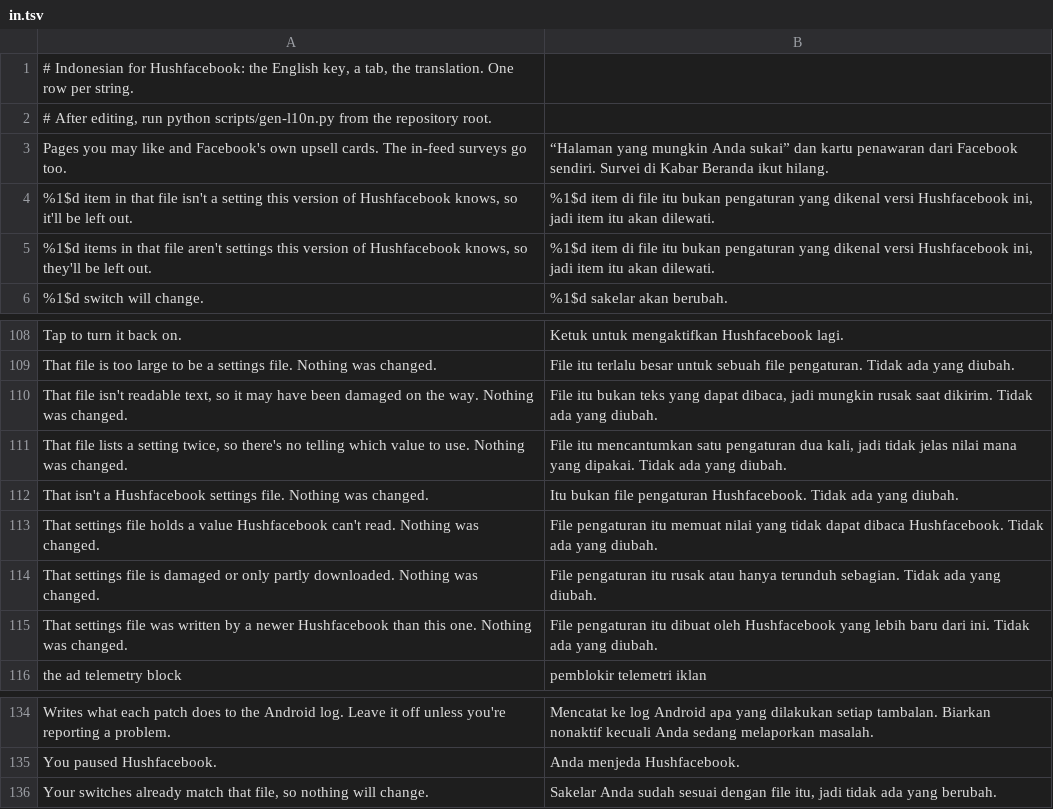
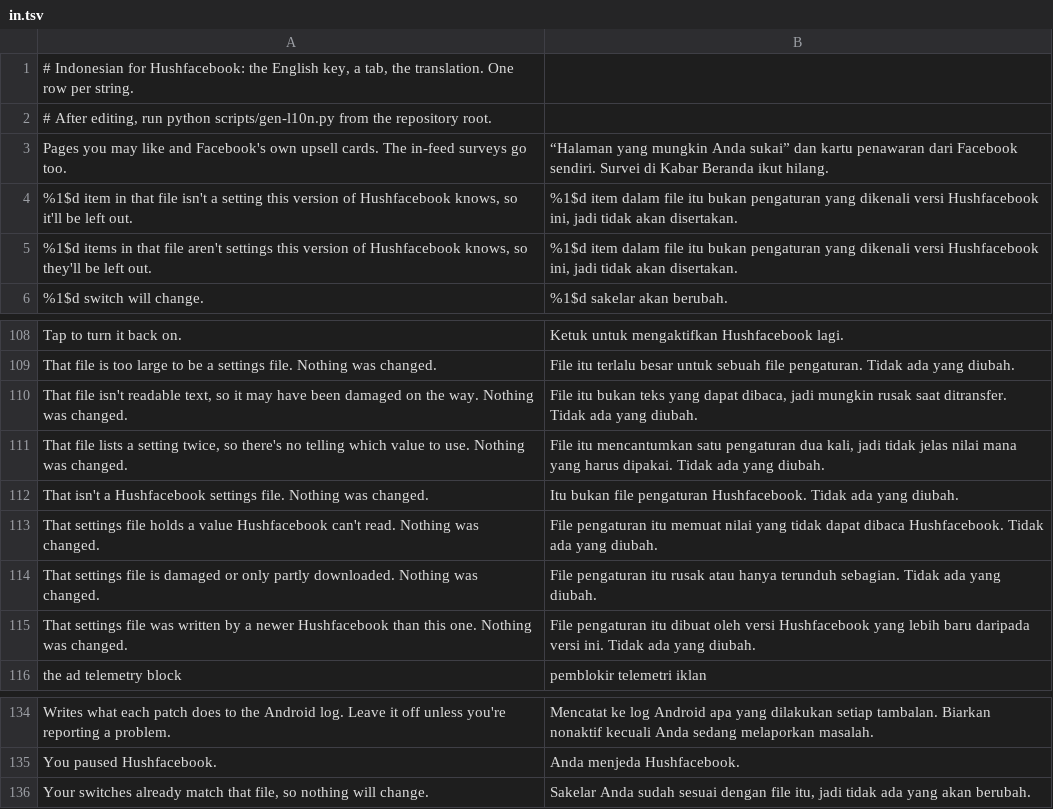
Before and after one commit to SysAdminDoc/Hushfacebook, a TSV file: extensions/shared/library/src/main/l10n/in.tsv, drawn as a sheet; only a part is shown, gaps mark what is left out.

Commit message:
fix(l10n): take a second reader's corrections to the export and import rows
An independent reviewer per language read each table whole and checked
the thirty new rows against their English and the terms the table
already uses. Nineteen rows changed. Most of them either said "a newer
Hushfacebook" word for word where a file comes from a version, or lost
the "so" that turns an unreadable file into a guess about transit
damage. Spanish and Portuguese named no file after "choose one", so the
picker read as the thing to choose. Indonesian now uses the table's own
"tidak disertakan" for "left out", and Turkish keeps "some settings"
apart from the rolled-back "none". L10nTranslations is regenerated.

```diff
--- a/extensions/shared/library/src/main/l10n/in.tsv
+++ b/extensions/shared/library/src/main/l10n/in.tsv
@@ -3,4 +3,4 @@
 "Pages you may like" and Facebook's own upsell cards. The in-feed surveys go too.	“Halaman yang mungkin Anda sukai” dan kartu penawaran dari Facebook sendiri. Survei di Kabar Beranda ikut hilang.
-%1$d item in that file isn't a setting this version of Hushfacebook knows, so it'll be left out.	%1$d item di file itu bukan pengaturan yang dikenal versi Hushfacebook ini, jadi item itu akan dilewati.
-%1$d items in that file aren't settings this version of Hushfacebook knows, so they'll be left out.	%1$d item di file itu bukan pengaturan yang dikenal versi Hushfacebook ini, jadi item itu akan dilewati.
+%1$d item in that file isn't a setting this version of Hushfacebook knows, so it'll be left out.	%1$d item dalam file itu bukan pengaturan yang dikenali versi Hushfacebook ini, jadi tidak akan disertakan.
+%1$d items in that file aren't settings this version of Hushfacebook knows, so they'll be left out.	%1$d item dalam file itu bukan pengaturan yang dikenali versi Hushfacebook ini, jadi tidak akan disertakan.
 %1$d switch will change.	%1$d sakelar akan berubah.
@@ -109,4 +109,4 @@ Tap to turn it back on.	Ketuk untuk mengaktifkan Hushfacebook lagi.
 That file is too large to be a settings file. Nothing was changed.	File itu terlalu besar untuk sebuah file pengaturan. Tidak ada yang diubah.
-That file isn't readable text, so it may have been damaged on the way. Nothing was changed.	File itu bukan teks yang dapat dibaca, jadi mungkin rusak saat dikirim. Tidak ada yang diubah.
-That file lists a setting twice, so there's no telling which value to use. Nothing was changed.	File itu mencantumkan satu pengaturan dua kali, jadi tidak jelas nilai mana yang dipakai. Tidak ada yang diubah.
+That file isn't readable text, so it may have been damaged on the way. Nothing was changed.	File itu bukan teks yang dapat dibaca, jadi mungkin rusak saat ditransfer. Tidak ada yang diubah.
+That file lists a setting twice, so there's no telling which value to use. Nothing was changed.	File itu mencantumkan satu pengaturan dua kali, jadi tidak jelas nilai mana yang harus dipakai. Tidak ada yang diubah.
 That isn't a Hushfacebook settings file. Nothing was changed.	Itu bukan file pengaturan Hushfacebook. Tidak ada yang diubah.
@@ -114,3 +114,3 @@ That settings file holds a value Hushfacebook can't read. Nothing was changed.	F
 That settings file is damaged or only partly downloaded. Nothing was changed.	File pengaturan itu rusak atau hanya terunduh sebagian. Tidak ada yang diubah.
-That settings file was written by a newer Hushfacebook than this one. Nothing was changed.	File pengaturan itu dibuat oleh Hushfacebook yang lebih baru dari ini. Tidak ada yang diubah.
+That settings file was written by a newer Hushfacebook than this one. Nothing was changed.	File pengaturan itu dibuat oleh versi Hushfacebook yang lebih baru daripada versi ini. Tidak ada yang diubah.
 the ad telemetry block	pemblokir telemetri iklan
@@ -135,2 +135,2 @@ Writes what each patch does to the Android log. Leave it off unless you're repor
 You paused Hushfacebook.	Anda menjeda Hushfacebook.
-Your switches already match that file, so nothing will change.	Sakelar Anda sudah sesuai dengan file itu, jadi tidak ada yang berubah.
+Your switches already match that file, so nothing will change.	Sakelar Anda sudah sesuai dengan file itu, jadi tidak ada yang akan berubah.
```
Also changed, not shown: extensions/shared/library/src/main/l10n/de.tsv, extensions/shared/library/src/main/l10n/es.tsv, 3 other files.
